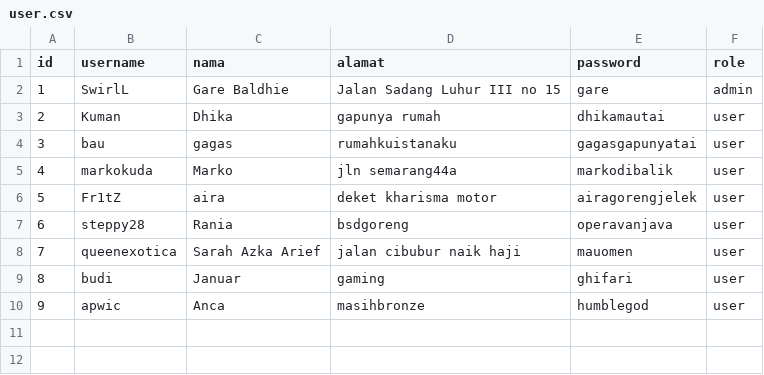
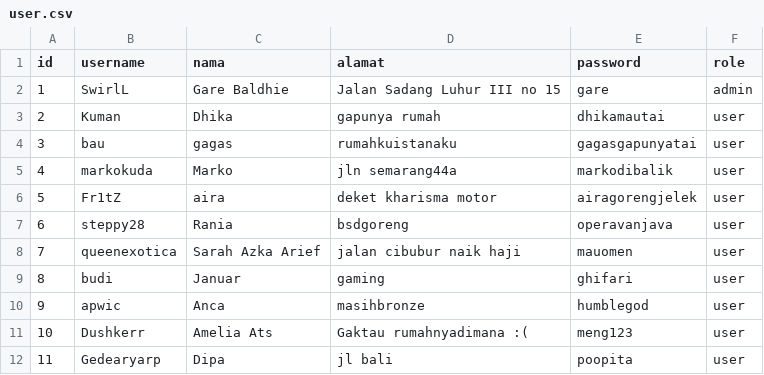
Before and after one commit to IloveNooodles/Inventory-Game, a CSV file: data/user.csv, drawn as a sheet; the diff names each change by its address in the sheet, - before the commit and + after, or states it on an @@ line.

```diff
--- a/data/user.csv
+++ b/data/user.csv
+row 11: 10 | Dushkerr | Amelia Ats | Gaktau rumahnyadimana :( | meng123 | user
+row 12: 11 | Gedearyarp | Dipa | jl bali | poopita | user
```
Also changed, not shown: data/consumable.csv, data/gadget.csv, 6 other files.
